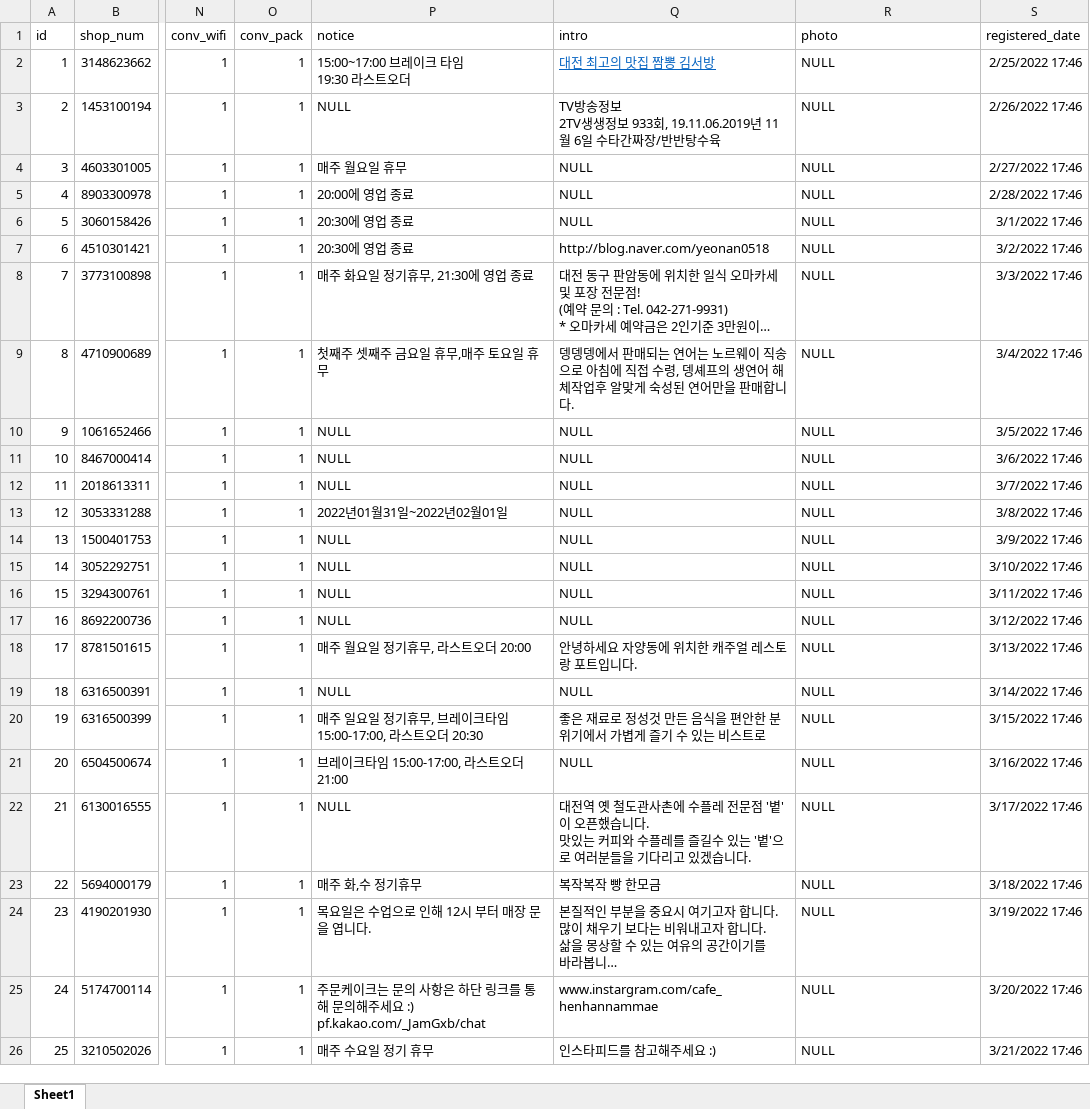
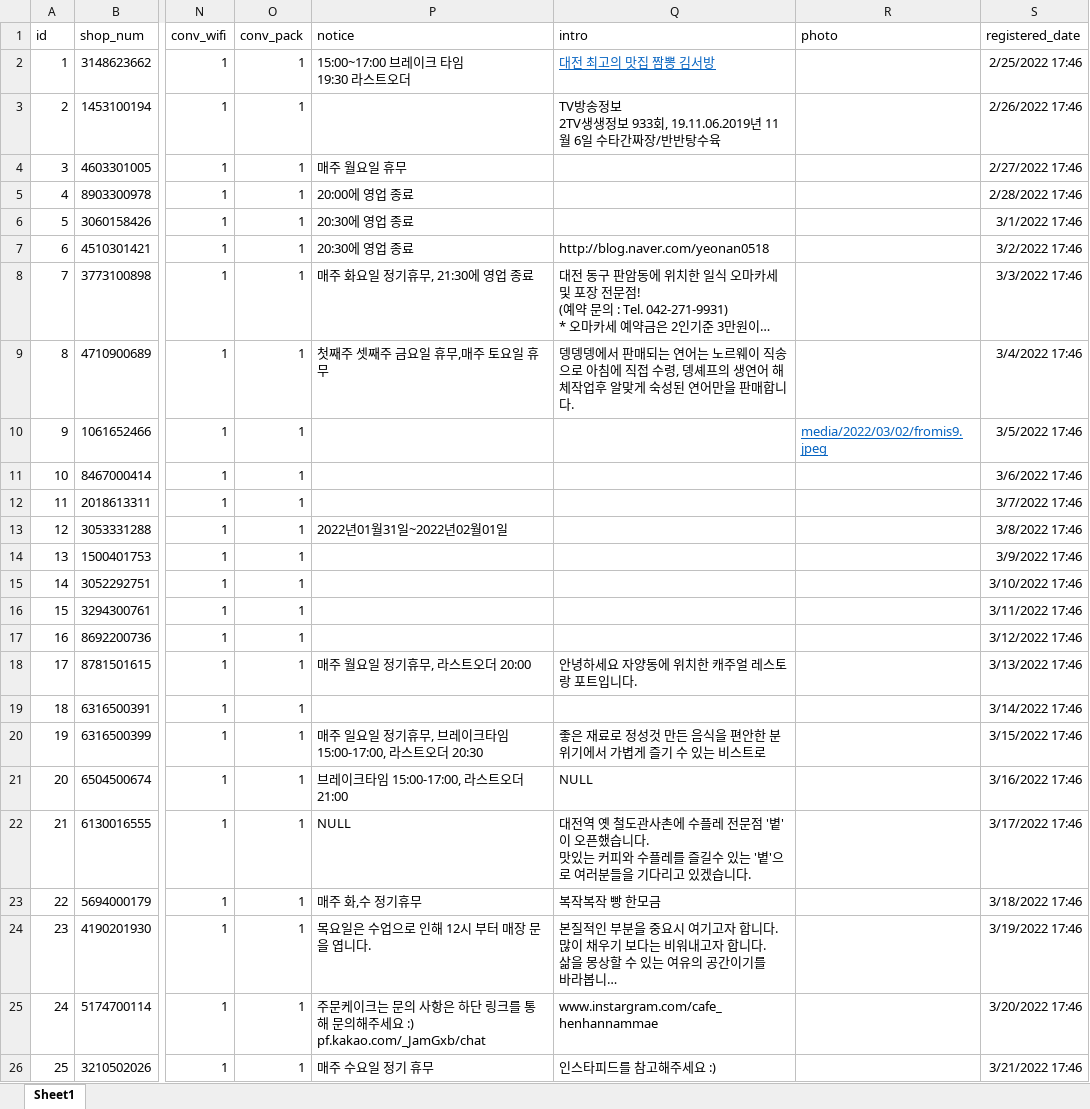
Before and after one commit to Lee-You-Lim-github/RealTime_django, an Excel workbook: realtime_shop_data.xlsx, sheet Sheet1, drawn as a sheet; only a part is shown, gaps mark what is left out; long unchanged cells end in …; values as stored, in another font and other column widths than the file's, no borders; the diff names each change by its address in the sheet, - before the commit and + after, or states it on an @@ line.

```diff
--- a/realtime_shop_data.xlsx (sheet Sheet1)
+++ b/realtime_shop_data.xlsx (sheet Sheet1)
-R2:R9 (photo): NULL
+R2:R9 (photo): (empty)
-P3 (notice): NULL
+P3 (notice): (empty)
-Q4:Q6 (intro): NULL
+Q4:Q6 (intro): (empty)
-P10:P12 (notice): NULL
+P10:P12 (notice): (empty)
-Q10:Q17 (intro): NULL
+Q10:Q17 (intro): (empty)
-R10 (photo): NULL
+R10 (photo): media/2022/03/02/fromis9.jpeg
@@ R10 underline: off → on, text colour: black → #0563C1 @@
-R11:R26 (photo): NULL
+R11:R26 (photo): (empty)
-P14:P17 (notice): NULL
+P14:P17 (notice): (empty)
-P19 (notice): NULL
+P19 (notice): (empty)
-Q19 (intro): NULL
+Q19 (intro): (empty)
```
Also changed, not shown: 2 other files.
